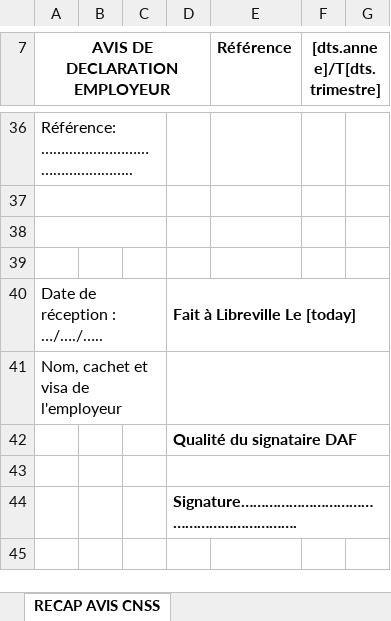
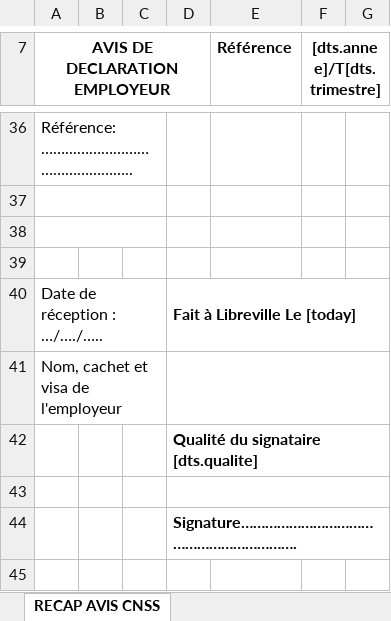
Before and after one commit to hamirkd/sega, an Excel workbook: backend/public/DTS_CNSS_RECAP.xlsx, sheet RECAP AVIS CNSS, drawn as a sheet; only a part is shown, gaps mark what is left out; values as stored, in another font and other column widths than the file's, no borders; charts and pictures not drawn; the diff names each change by its address in the sheet, - before the commit and + after, or states it on an @@ line.

```diff
--- a/backend/public/DTS_CNSS_RECAP.xlsx (sheet RECAP AVIS CNSS)
+++ b/backend/public/DTS_CNSS_RECAP.xlsx (sheet RECAP AVIS CNSS)
-D42: Qualité du signataire DAF
+D42: Qualité du signataire [dts.qualite]
```
Also changed, not shown: 9 other files.
